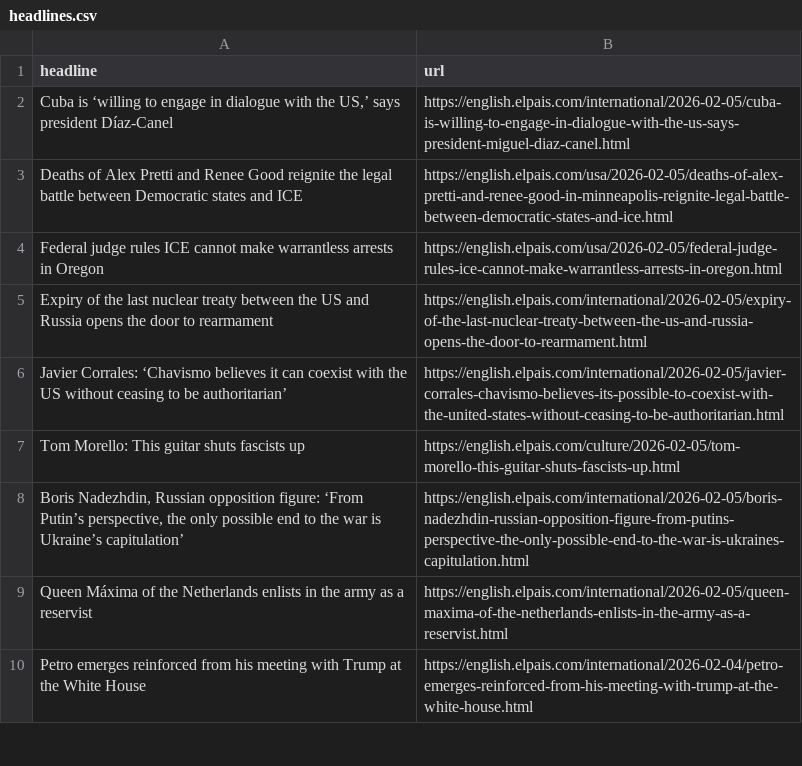
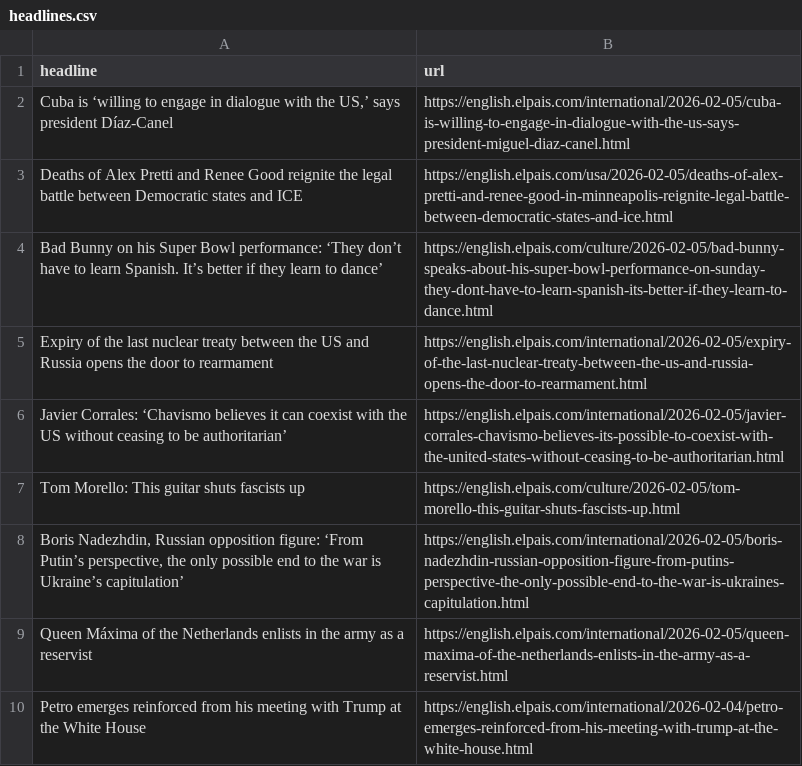
Before and after one commit to JSorrell99/el-pais-autoscraper, a CSV file: headlines.csv, drawn as a sheet; only a part is shown; removed rows and columns are numbered as before the commit, all else as after; the diff names each change by its address in the sheet, - before the commit and + after, or states it on an @@ line.

```diff
--- a/headlines.csv
+++ b/headlines.csv
-row 4: Federal judge rules ICE cannot make warrantless arrests in Oregon | https://english.elpais.com/usa/2026-02-05/federal-judge-rules-ice-cannot-make-warrantless-arrests-in-oregon.html
+row 4: Bad Bunny on his Super Bowl performance: ‘They don’t have to learn Spanish. It’s better if they learn to dance’ | https://english.elpais.com/culture/2026-02-05/bad-bunny-speaks-about-his-super-bowl-performance-on-sunday-they-dont-have-to-learn-spanish-its-better-if-they-learn-to-dance.html
```
